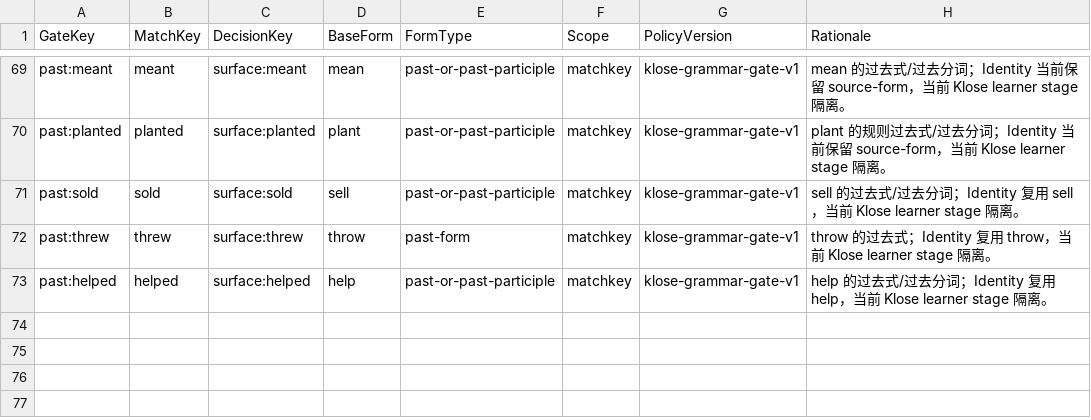
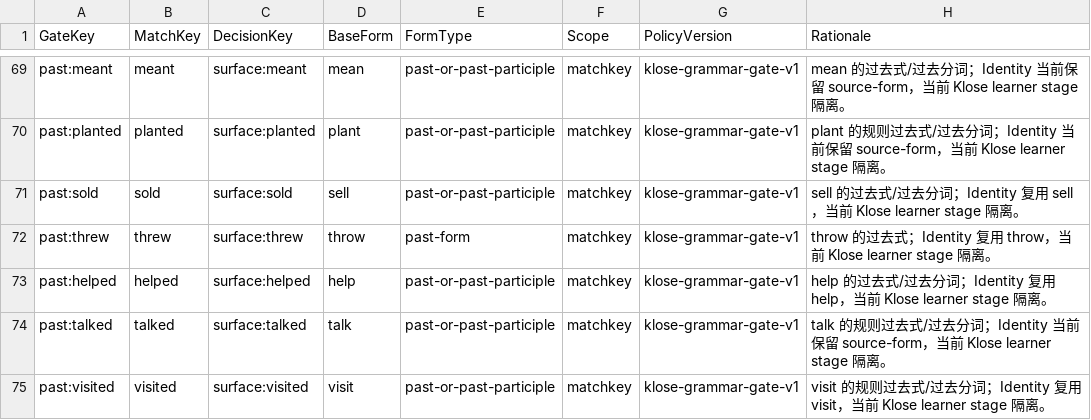
Before and after one commit to whisper-wind17/English, a CSV file: anki/klose/third_party_vocabulary/learner/grammar_form_quarantine.csv, drawn as a sheet; only a part is shown, gaps mark what is left out.

Commit message:
Quarantine talked and visited past forms

```diff
--- a/anki/klose/third_party_vocabulary/learner/grammar_form_quarantine.csv
+++ b/anki/klose/third_party_vocabulary/learner/grammar_form_quarantine.csv
@@ -73 +73,3 @@ past:threw,threw,surface:threw,throw,past-form,matchkey,klose-grammar-gate-v1,th
 past:helped,helped,surface:helped,help,past-or-past-participle,matchkey,klose-grammar-gate-v1,help 的过去式/过去分词；Identity 复用 help，当前 Klose learner stage 隔离。
+past:talked,talked,surface:talked,talk,past-or-past-participle,matchkey,klose-grammar-gate-v1,talk 的规则过去式/过去分词；Identity 当前保留 source-form，当前 Klose learner stage 隔离。
+past:visited,visited,surface:visited,visit,past-or-past-participle,matchkey,klose-grammar-gate-v1,visit 的规则过去式/过去分词；Identity 复用 visit，当前 Klose learner stage 隔离。
```
